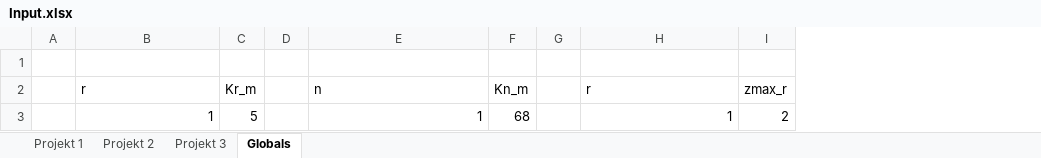
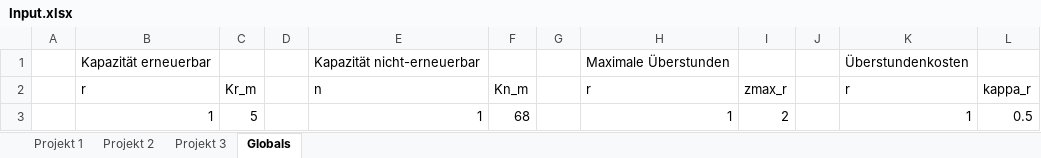
Before and after one commit to 0x17/MultiProjectDemo, an Excel workbook: Input.xlsx, sheet Globals, drawn as a sheet; values as stored, in another font and other column widths than the file's, no borders; the diff names each change by its address in the sheet, - before the commit and + after, or states it on an @@ line.

```diff
--- a/Input.xlsx (sheet Globals)
+++ b/Input.xlsx (sheet Globals)
+column J, empty
+column K, rows 1-3: Überstundenkosten | r | 1
+column L, rows 2-3: kappa_r | 0.5
-row 1: (empty)
+row 1:  | Kapazität erneuerbar |  |  | Kapazität nicht-erneuerbar |  |  | Maximale Überstunden |  |  | Überstundenkosten
```
Also changed, not shown: sheet Projekt 1, sheet Projekt 3, sheet Projekt 2, 5 other files.
